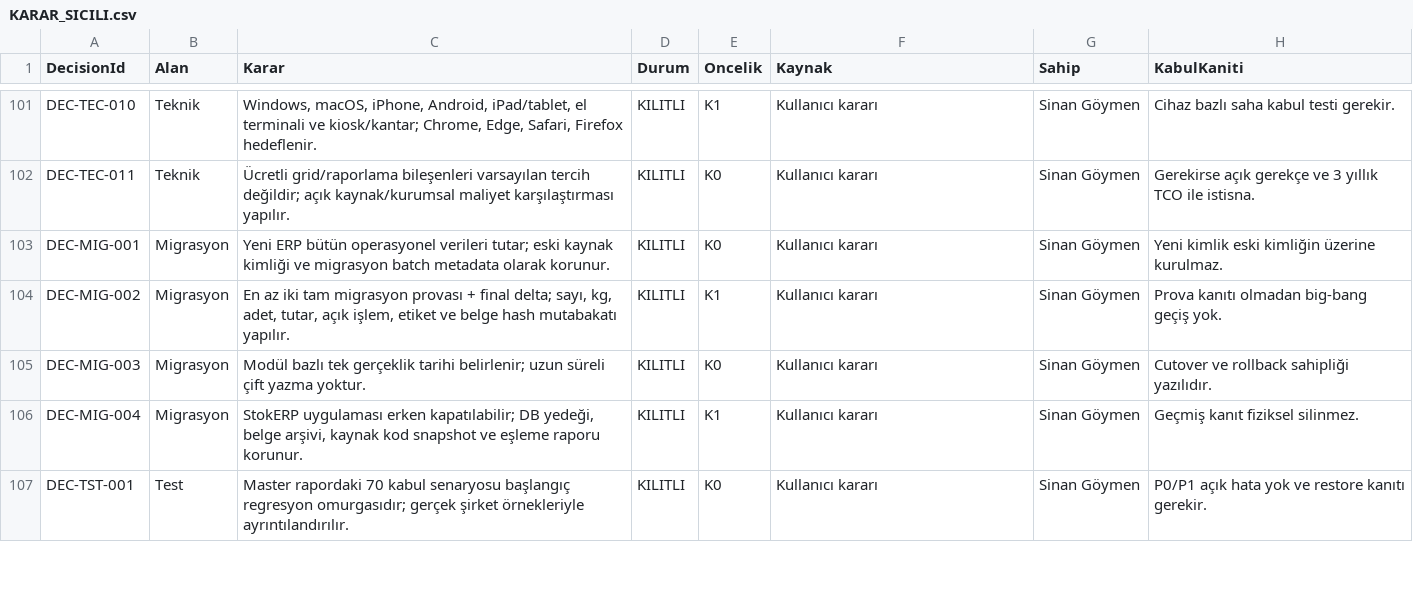
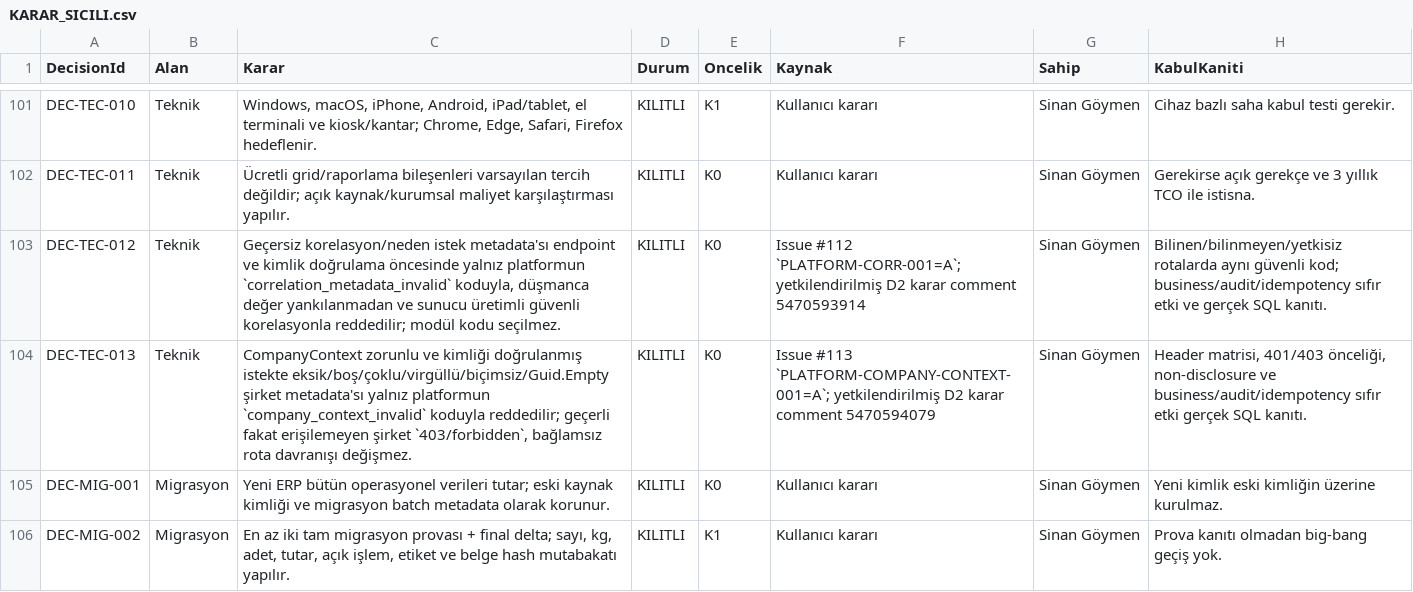
Before and after one commit to sinangym/GoymenERP, a CSV file: docs/decisions/KARAR_SICILI.csv, drawn as a sheet; only a part is shown, gaps mark what is left out; the shorter side is filled out with more unchanged rows; the diff names each change by its address in the sheet, - before the commit and + after, or states it on an @@ line.

Commit message:
feat(platform): stabilize request metadata problem codes

```diff
--- a/docs/decisions/KARAR_SICILI.csv
+++ b/docs/decisions/KARAR_SICILI.csv
+row 103: DEC-TEC-012 | Teknik | Geçersiz korelasyon/neden istek metadata'sı endpoint ve kimlik doğrulama öncesinde yalnız platformun `correlation_metadata_invalid` koduyla, düşmanca değer yankılanmadan ve sunucu üretimli güvenli korelasyonla reddedilir; modül kodu seçilmez. | KILITLI | K0 | Issue #112 `PLATFORM-CORR-001=A`; yetkilendirilmiş D2 karar comment 5470593914 | Sinan Göymen | Bilinen/bilinmeyen/yetkisiz rotalarda aynı güvenli kod; business/audit/idempotency sıfır etki ve gerçek SQL kanıtı.
+row 104: DEC-TEC-013 | Teknik | CompanyContext zorunlu ve kimliği doğrulanmış istekte eksik/boş/çoklu/virgüllü/biçimsiz/Guid.Empty şirket metadata'sı yalnız platformun `company_context_invalid` koduyla reddedilir; geçerli fakat erişilemeyen şirket `403/forbidden`, bağlamsız rota davranışı değişmez. | KILITLI | K0 | Issue #113 `PLATFORM-COMPANY-CONTEXT-001=A`; yetkilendirilmiş D2 karar comment 5470594079 | Sinan Göymen | Header matrisi, 401/403 önceliği, non-disclosure ve business/audit/idempotency sıfır etki gerçek SQL kanıtı.
```
Also changed, not shown: 12 other files.
